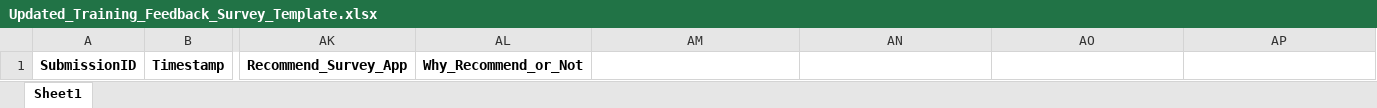
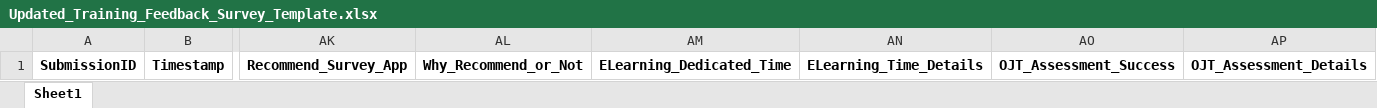
Before and after one commit to wrightplace4solutions/survey-app-prototype-demo, an Excel workbook: Updated_Training_Feedback_Survey_Template.xlsx, sheet Sheet1, drawn as a sheet; only a part is shown, gaps mark what is left out; values as stored, in another font and other column widths than the file's, no borders; the diff names each change by its address in the sheet, - before the commit and + after, or states it on an @@ line.

Commit message:
Fix survey data persistence and results display issues
- Fixed column name mismatches between survey collection and CSV structure
- Updated Advanced_VDH_FDR_II section to match CSV column naming (FDR_II_FDR_III)
- Added missing columns for e-Learning and OJT assessment questions
- Enhanced error handling for CSV and Excel file operations
- Updated Results page to properly display Advanced VDH FDRII section
- Improved survey response collection with proper base name generation
- Added comprehensive column validation to prevent data loss
- Removed unneeded test files and cache directories

Survey submissions now save correctly to spreadsheets and display properly on results dashboard.

```diff
--- a/Updated_Training_Feedback_Survey_Template.xlsx (sheet Sheet1)
+++ b/Updated_Training_Feedback_Survey_Template.xlsx (sheet Sheet1)
-AM1: (empty)
+AM1: ELearning_Dedicated_Time
-AN1: (empty)
+AN1: ELearning_Time_Details
-AO1: (empty)
+AO1: OJT_Assessment_Success
-AP1: (empty)
+AP1: OJT_Assessment_Details
```
Also changed, not shown: 5 other files.
